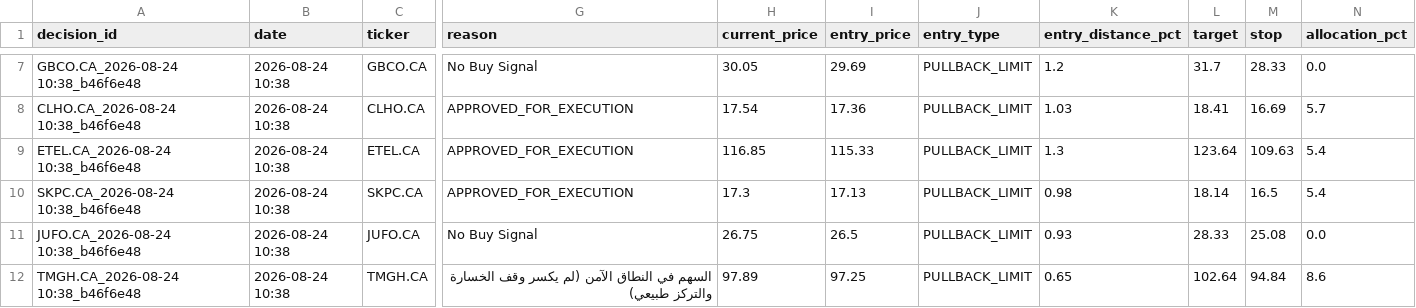
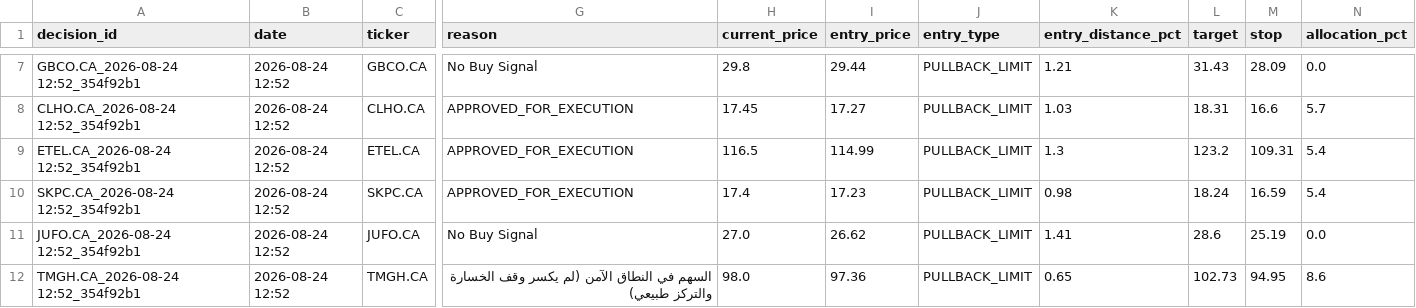
Before and after one commit to ghalimina/Gen-26-Financial-Manager-v3, a CSV file: gen_decision_log.csv, drawn as a sheet; only a part is shown, gaps mark what is left out; the diff covers the shown part only; the diff names each change by its address in the sheet, - before the commit and + after, or states it on an @@ line.

```diff
--- a/gen_decision_log.csv
+++ b/gen_decision_log.csv
-A7 (decision_id): GBCO.CA_2026-08-24 10:38_b46f6e48
+A7 (decision_id): GBCO.CA_2026-08-24 12:52_354f92b1
-B7:B12 (date): 2026-08-24 10:38
+B7:B12 (date): 2026-08-24 12:52
-H7 (current_price): 30.05
+H7 (current_price): 29.8
-I7 (entry_price): 29.69
+I7 (entry_price): 29.44
-K7 (entry_distance_pct): 1.2
+K7 (entry_distance_pct): 1.21
-L7 (target): 31.7
+L7 (target): 31.43
-M7 (stop): 28.33
+M7 (stop): 28.09
-A8 (decision_id): CLHO.CA_2026-08-24 10:38_b46f6e48
+A8 (decision_id): CLHO.CA_2026-08-24 12:52_354f92b1
-H8 (current_price): 17.54
+H8 (current_price): 17.45
-I8 (entry_price): 17.36
+I8 (entry_price): 17.27
-L8 (target): 18.41
+L8 (target): 18.31
-M8 (stop): 16.69
+M8 (stop): 16.6
-A9 (decision_id): ETEL.CA_2026-08-24 10:38_b46f6e48
+A9 (decision_id): ETEL.CA_2026-08-24 12:52_354f92b1
-H9 (current_price): 116.85
+H9 (current_price): 116.5
-I9 (entry_price): 115.33
+I9 (entry_price): 114.99
-L9 (target): 123.64
+L9 (target): 123.2
-M9 (stop): 109.63
+M9 (stop): 109.31
-A10 (decision_id): SKPC.CA_2026-08-24 10:38_b46f6e48
+A10 (decision_id): SKPC.CA_2026-08-24 12:52_354f92b1
-H10 (current_price): 17.3
+H10 (current_price): 17.4
-I10 (entry_price): 17.13
+I10 (entry_price): 17.23
-L10 (target): 18.14
+L10 (target): 18.24
-M10 (stop): 16.5
+M10 (stop): 16.59
-A11 (decision_id): JUFO.CA_2026-08-24 10:38_b46f6e48
+A11 (decision_id): JUFO.CA_2026-08-24 12:52_354f92b1
-H11 (current_price): 26.75
+H11 (current_price): 27.0
-I11 (entry_price): 26.5
+I11 (entry_price): 26.62
-K11 (entry_distance_pct): 0.93
+K11 (entry_distance_pct): 1.41
-L11 (target): 28.33
+L11 (target): 28.6
-M11 (stop): 25.08
+M11 (stop): 25.19
-A12 (decision_id): TMGH.CA_2026-08-24 10:38_b46f6e48
+A12 (decision_id): TMGH.CA_2026-08-24 12:52_354f92b1
-H12 (current_price): 97.89
+H12 (current_price): 98.0
-I12 (entry_price): 97.25
+I12 (entry_price): 97.36
-L12 (target): 102.64
+L12 (target): 102.73
-M12 (stop): 94.84
+M12 (stop): 94.95
```
Also changed, not shown: 1 added row, 1 removed row and 115 edited cells elsewhere in this file, gen_daily_ranking.csv, gen_portfolio_state.csv, 24 other files.
